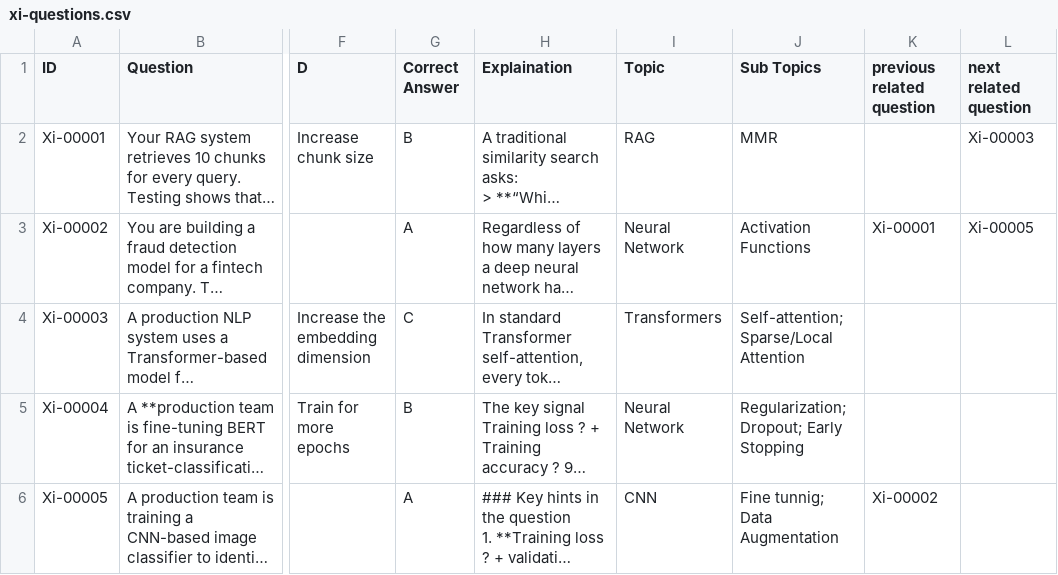
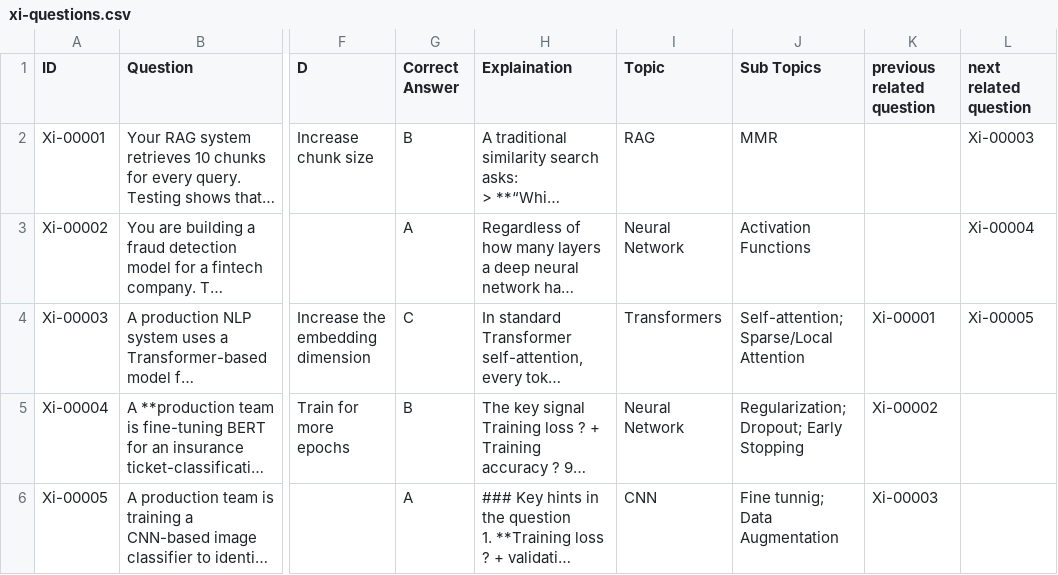
Before and after one commit to jai92xi/AIBrainBox, a CSV file: xi-questions.csv, drawn as a sheet; only a part is shown, gaps mark what is left out; long unchanged cells end in …; the diff names each change by its address in the sheet, - before the commit and + after, or states it on an @@ line.

Commit message:
Add files via upload

```diff
--- a/xi-questions.csv
+++ b/xi-questions.csv
-K3 (previous related question): Xi-00001
+K3 (previous related question): (empty)
-L3 (next related question): Xi-00005
+L3 (next related question): Xi-00004
-K4 (previous related question): (empty)
+K4 (previous related question): Xi-00001
-L4 (next related question): (empty)
+L4 (next related question): Xi-00005
-K5 (previous related question): (empty)
+K5 (previous related question): Xi-00002
-K6 (previous related question): Xi-00002
+K6 (previous related question): Xi-00003
```
